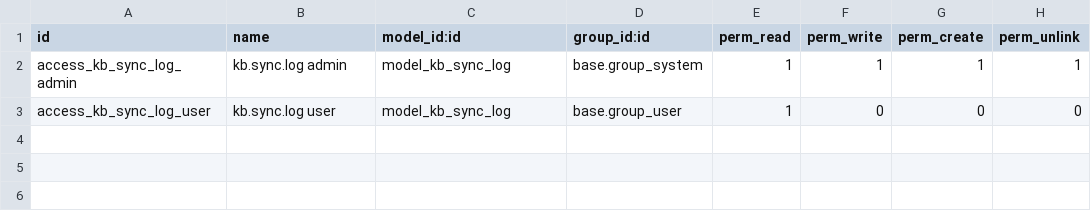
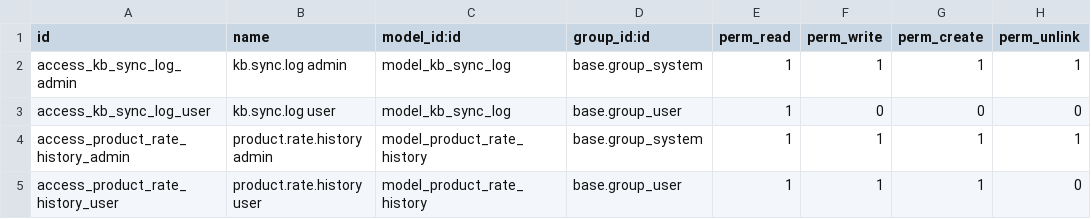
Before and after one commit to pialmmh/odoo, a CSV file: custom-addons/kb_integration/security/ir.model.access.csv, drawn as a sheet; the diff names each change by its address in the sheet, - before the commit and + after, or states it on an @@ line.

```diff
--- a/custom-addons/kb_integration/security/ir.model.access.csv
+++ b/custom-addons/kb_integration/security/ir.model.access.csv
+row 4: access_product_rate_history_admin | product.rate.history admin | model_product_rate_history | base.group_system | 1 | 1 | 1 | 1
+row 5: access_product_rate_history_user | product.rate.history user | model_product_rate_history | base.group_user | 1 | 1 | 1 | 0
```
Also changed, not shown: 15 other files.
